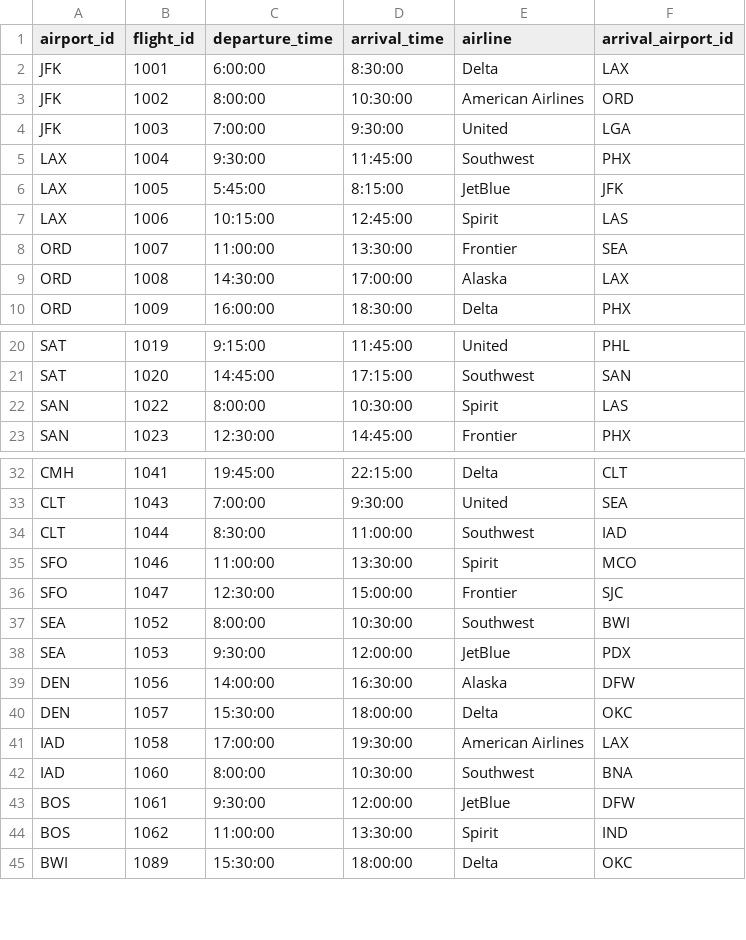
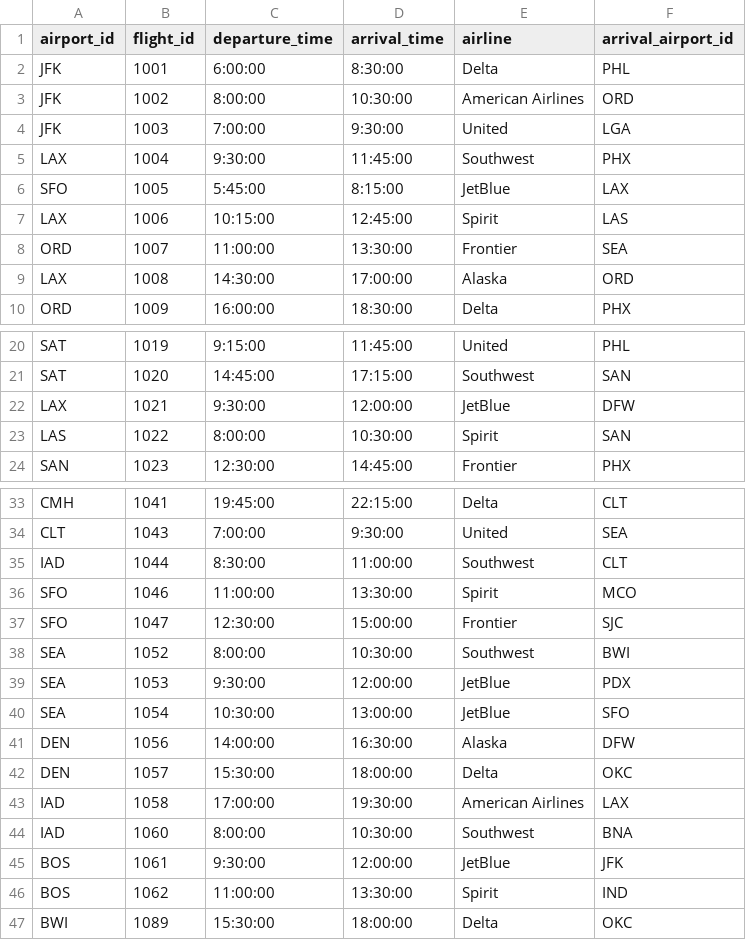
Before and after one commit to thaonguyyen/Database-Project, a CSV file: flights.csv, drawn as a sheet; only a part is shown, gaps mark what is left out; the diff covers the shown part only.

```diff
--- a/flights.csv
+++ b/flights.csv
@@ -1,3 +1,3 @@
 airport_id,flight_id,departure_time,arrival_time,airline,arrival_airport_id
-JFK,1001,6:00:00,8:30:00,Delta,LAX
+JFK,1001,6:00:00,8:30:00,Delta,PHL
 JFK,1002,8:00:00,10:30:00,American Airlines,ORD
@@ -5,6 +5,6 @@ JFK,1003,7:00:00,9:30:00,United,LGA
 LAX,1004,9:30:00,11:45:00,Southwest,PHX
-LAX,1005,5:45:00,8:15:00,JetBlue,JFK
+SFO,1005,5:45:00,8:15:00,JetBlue,LAX
 LAX,1006,10:15:00,12:45:00,Spirit,LAS
 ORD,1007,11:00:00,13:30:00,Frontier,SEA
-ORD,1008,14:30:00,17:00:00,Alaska,LAX
+LAX,1008,14:30:00,17:00:00,Alaska,ORD
 ORD,1009,16:00:00,18:30:00,Delta,PHX
@@ -21,3 +21,4 @@ SAT,1019,9:15:00,11:45:00,United,PHL
 SAT,1020,14:45:00,17:15:00,Southwest,SAN
-SAN,1022,8:00:00,10:30:00,Spirit,LAS
+LAX,1021,9:30:00,12:00:00,JetBlue,DFW
+LAS,1022,8:00:00,10:30:00,Spirit,SAN
 SAN,1023,12:30:00,14:45:00,Frontier,PHX
@@ -33,3 +34,3 @@ CMH,1041,19:45:00,22:15:00,Delta,CLT
 CLT,1043,7:00:00,9:30:00,United,SEA
-CLT,1044,8:30:00,11:00:00,Southwest,IAD
+IAD,1044,8:30:00,11:00:00,Southwest,CLT
 SFO,1046,11:00:00,13:30:00,Spirit,MCO
@@ -38,2 +39,3 @@ SEA,1052,8:00:00,10:30:00,Southwest,BWI
 SEA,1053,9:30:00,12:00:00,JetBlue,PDX
+SEA,1054,10:30:00,13:00:00,JetBlue,SFO
 DEN,1056,14:00:00,16:30:00,Alaska,DFW
@@ -42,3 +44,3 @@ IAD,1058,17:00:00,19:30:00,American Airlines,LAX
 IAD,1060,8:00:00,10:30:00,Southwest,BNA
-BOS,1061,9:30:00,12:00:00,JetBlue,DFW
+BOS,1061,9:30:00,12:00:00,JetBlue,JFK
 BOS,1062,11:00:00,13:30:00,Spirit,IND
```
Also changed, not shown: 2 edited cells elsewhere in this file, itinerary.csv, 1 other file.
